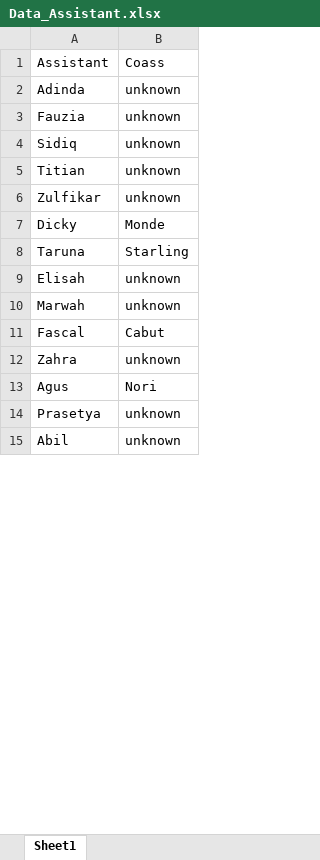
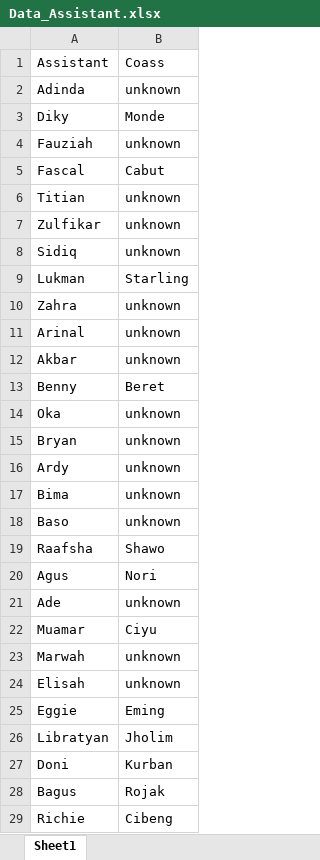
Before and after one commit to SonicZedt/ERT, an Excel workbook: Data/Data_Assistant.xlsx, sheet Sheet1, drawn as a sheet; only a part is shown; values as stored, in another font and other column widths than the file's, no borders; removed rows and columns are numbered as before the commit, all else as after; the diff covers the shown part only; the diff names each change by its address in the sheet, - before the commit and + after, or states it on an @@ line.

Commit message:
New data

```diff
--- a/Data/Data_Assistant.xlsx (sheet Sheet1)
+++ b/Data/Data_Assistant.xlsx (sheet Sheet1)
+row 3: Diky | Monde
-A4: Fauzia
+A4: Fauziah
@@ row 11 moved to row 5: Fascal @@
-row 7: Dicky | Monde
@@ row 4 moved to row 8: Sidiq @@
-A9: Taruna
+A9: Lukman
@@ row 12 moved to row 10: Zahra @@
@@ row 17 moved to row 11: Arinal @@
+row 12: Akbar | unknown
+row 13: Benny | Beret
+row 14: Oka | unknown
+row 15: Bryan | unknown
+row 16: Ardy | unknown
+row 17: Bima | unknown
+row 18: Baso | unknown
+row 19: Raafsha | Shawo
@@ row 13 moved to row 20: Agus @@
+row 22: Muamar | Ciyu
@@ row 10 moved to row 23: Marwah @@
-row 14: Prasetya | unknown
-row 15: Abil | unknown
+row 25: Eggie | Eming
+row 26: Libratyan | Jholim
+row 27: Doni | Kurban
+row 28: Bagus | Rojak
+row 29: Richie | Cibeng
```
Also changed, not shown: 1 added row, 3 removed rows and 1 edited cell elsewhere in this sheet.
